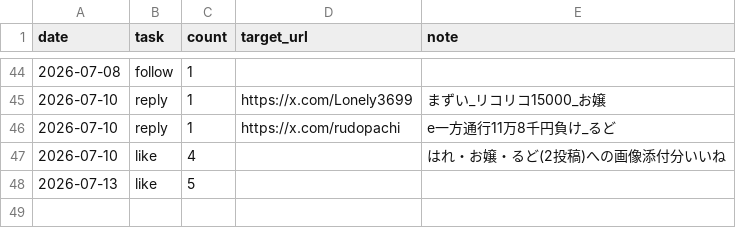
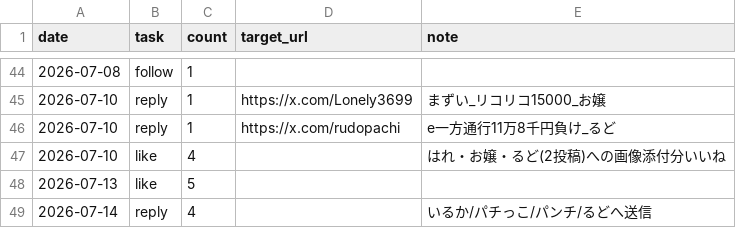
Before and after one commit to komatsu-dev-jp/-x-content-ops, a CSV file: data/daily_activity_log.csv, drawn as a sheet; only a part is shown, gaps mark what is left out.

```diff
--- a/data/daily_activity_log.csv
+++ b/data/daily_activity_log.csv
@@ -48 +48,2 @@ date,task,count,target_url,note
 2026-07-13,like,5,,
+2026-07-14,reply,4,,いるか/パチっこ/パンチ/るどへ送信
```
